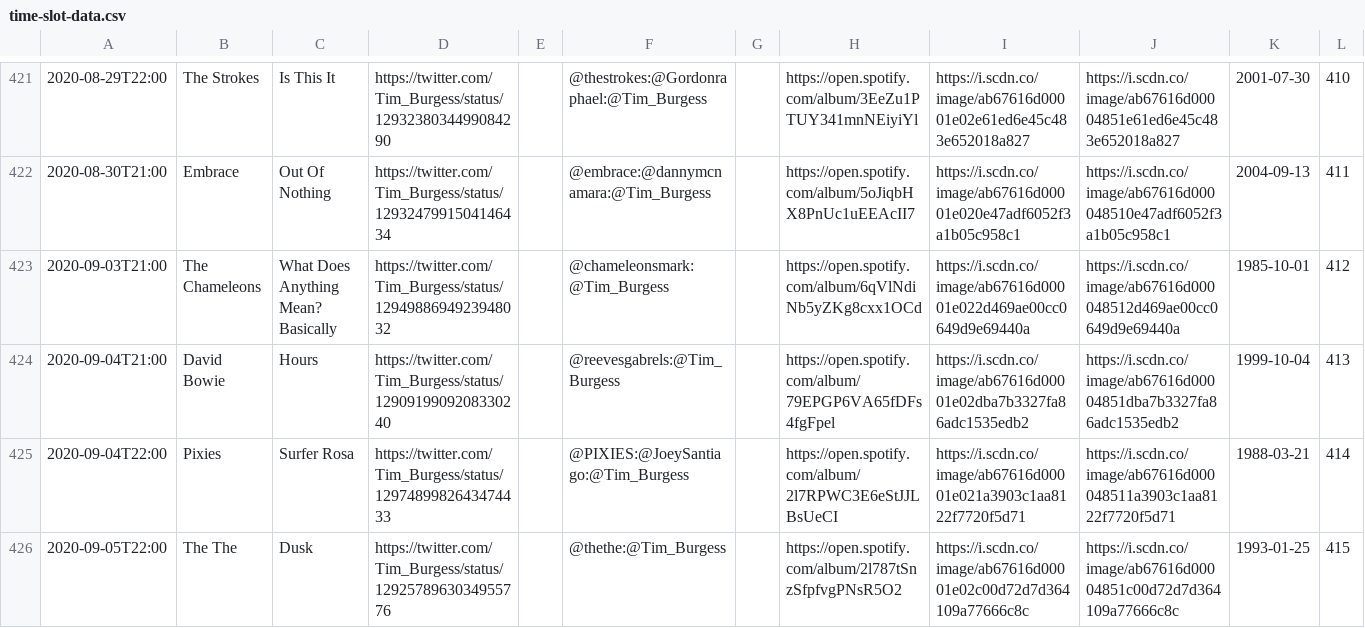
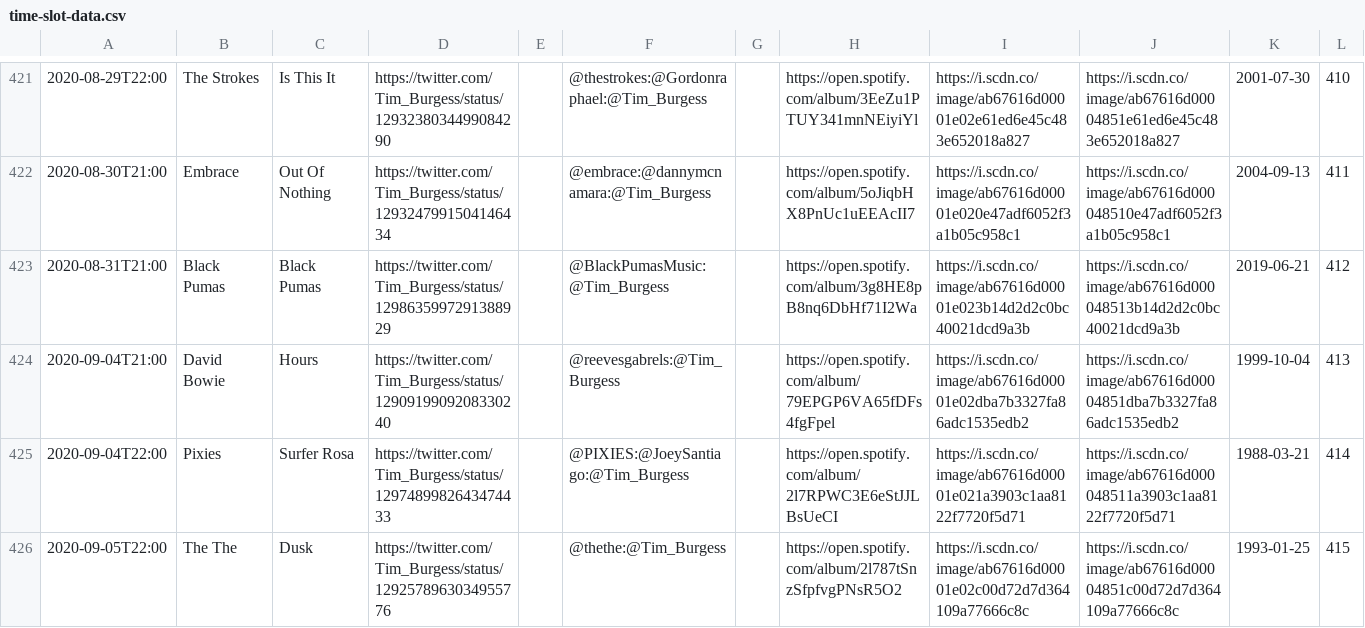
Before and after one commit to matbroughty/timstwitterlisteningparty, a CSV file: data/time-slot-data.csv, drawn as a sheet; only a part is shown, gaps mark what is left out; removed rows and columns are numbered as before the commit, all else as after; the diff covers the shown part only; the diff names each change by its address in the sheet, - before the commit and + after, or states it on an @@ line.

Commit message:
collections 26th Aug + Black Pumas added and date change Chameleons

```diff
--- a/data/time-slot-data.csv
+++ b/data/time-slot-data.csv
-row 423: 2020-09-03T21:00 | The Chameleons | What Does Anything Mean? Basically | https://twitter.com/Tim_Burgess/status/1294988694923948032 |  | @chameleonsmark:@Tim_Burgess |  | https://open.spotify.com/album/6qVlNdiNb5yZKg8cxx1OCd | https://i.scdn.co/image/ab67616d00001e022d469ae00cc0649d9e69440a | https://i.scdn.co/image/ab67616d000048512d469ae00cc0649d9e69440a | 1985-10-01 | 412
+row 423: 2020-08-31T21:00 | Black Pumas | Black Pumas | https://twitter.com/Tim_Burgess/status/1298635997291388929 |  | @BlackPumasMusic:@Tim_Burgess |  | https://open.spotify.com/album/3g8HE8pB8nq6DbHf71I2Wa | https://i.scdn.co/image/ab67616d00001e023b14d2d2c0bc40021dcd9a3b | https://i.scdn.co/image/ab67616d000048513b14d2d2c0bc40021dcd9a3b | 2019-06-21 | 412
```
Also changed, not shown: 1 added row and 6 edited cells elsewhere in this file, 7 other files.
